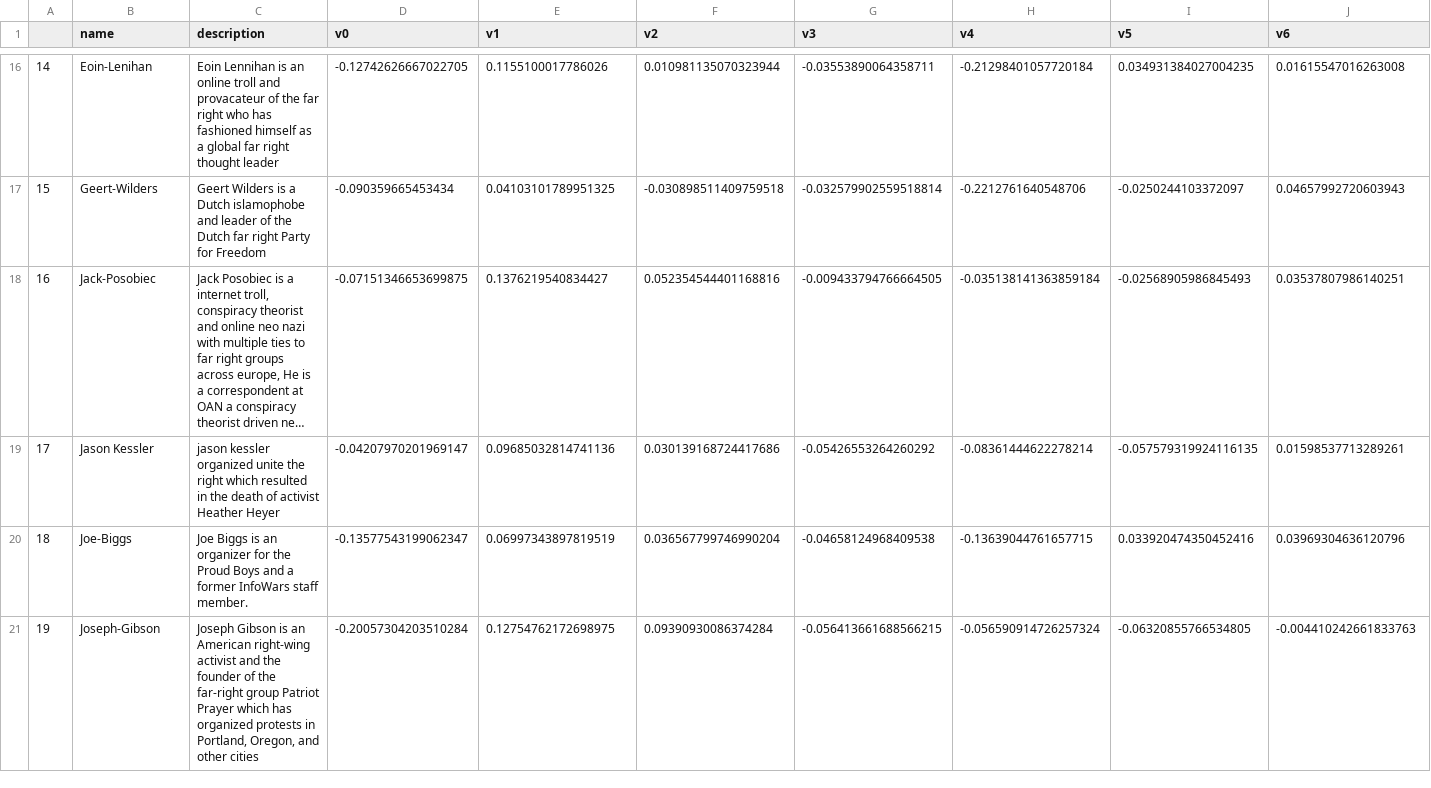
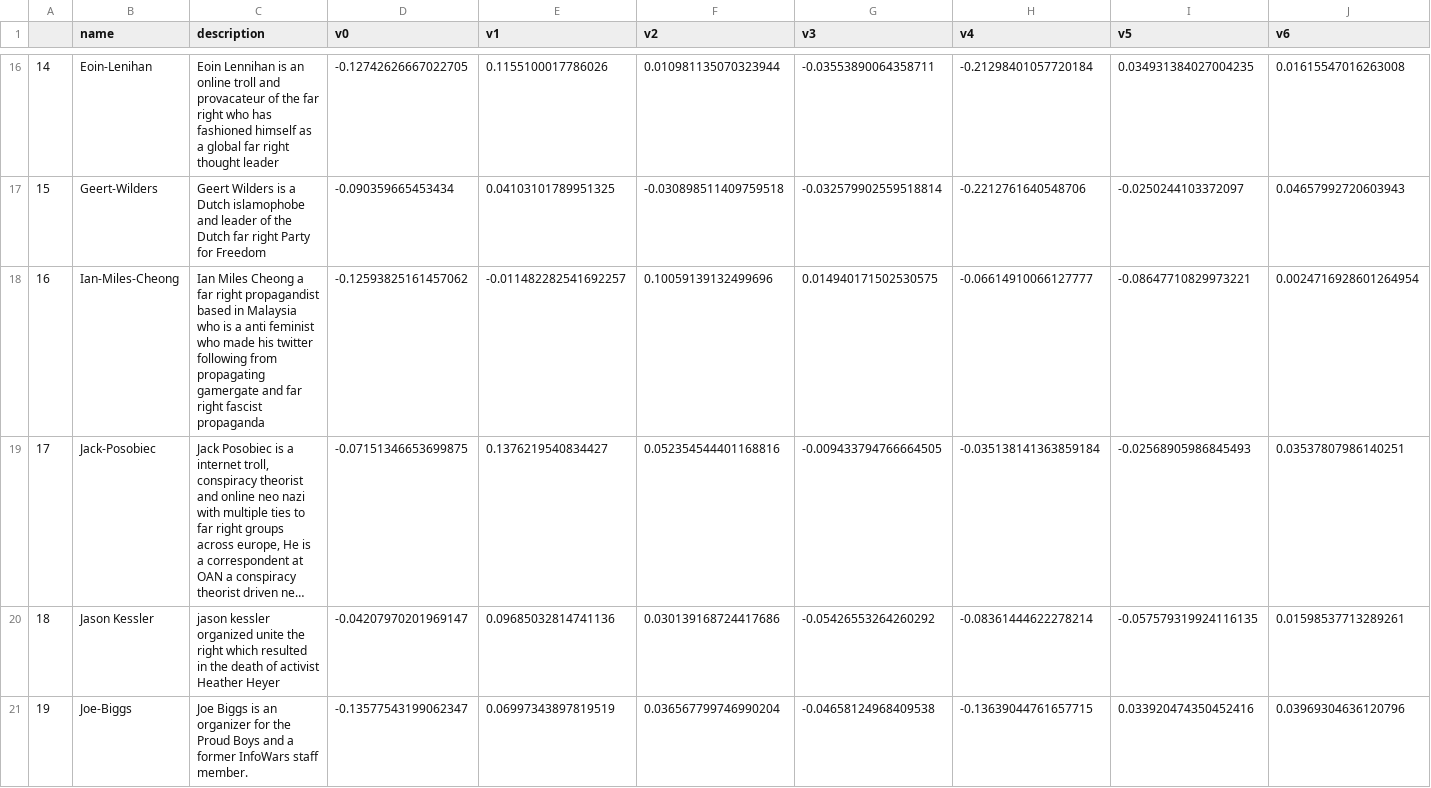
Before and after one commit to rulaifox/webi-facesx, a CSV file: faceDB.csv, drawn as a sheet; only a part is shown, gaps mark what is left out; the shorter side is filled out with more unchanged rows; long unchanged cells end in …; addresses are those after the commit; rows hold the shown columns only; the diff names each change by its address in the sheet, - before the commit and + after, or states it on an @@ line.

Commit message:
update with a new face

```diff
--- a/faceDB.csv
+++ b/faceDB.csv
+row 18: 16 | Ian-Miles-Cheong | Ian Miles Cheong a far right propagandist based in Malaysia who is a anti feminist who made his twitter following from propagating gamergate and far right fascist propaganda | -0.12593825161457062 | -0.011482282541692257 | 0.10059139132499696 | 0.014940171502530575 | -0.06614910066127777 | -0.08647710829973221 | 0.0024716928601264954
@@ column A renumbered from row 19 down @@
```
